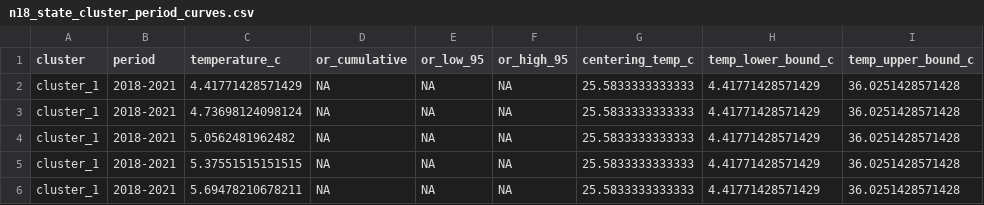
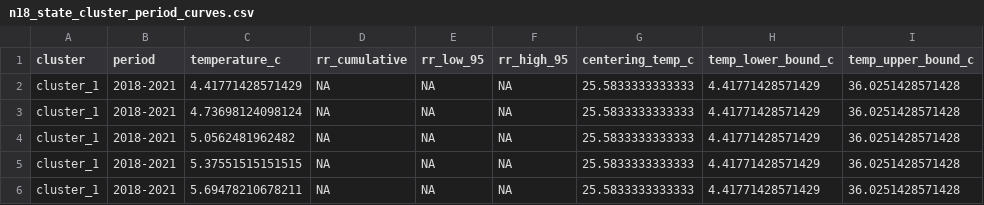
Before and after one commit to Khaleesi0-0/WeatherCKD, a CSV file: results/tables/n18_state_cluster_period_curves.csv, drawn as a sheet; only a part is shown.

```diff
--- a/results/tables/n18_state_cluster_period_curves.csv
+++ b/results/tables/n18_state_cluster_period_curves.csv
@@ -1,2 +1,2 @@
-"cluster","period","temperature_c","or_cumulative","or_low_95","or_high_95","centering_temp_c","temp_lower_bound_c","temp_upper_bound_c"
+"cluster","period","temperature_c","rr_cumulative","rr_low_95","rr_high_95","centering_temp_c","temp_lower_bound_c","temp_upper_bound_c"
 "cluster_1","2018-2021",4.41771428571429,NA,NA,NA,25.5833333333333,4.41771428571429,36.0251428571428
```
Also changed, not shown: results/tables/dlnm_cumulative_rr_percentiles.csv, results/tables/n18_state_cluster_period_effects.csv, 10 other files.
